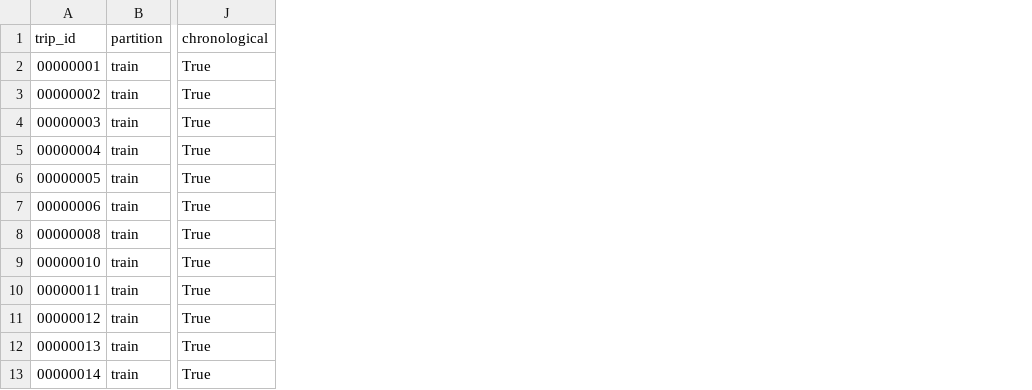
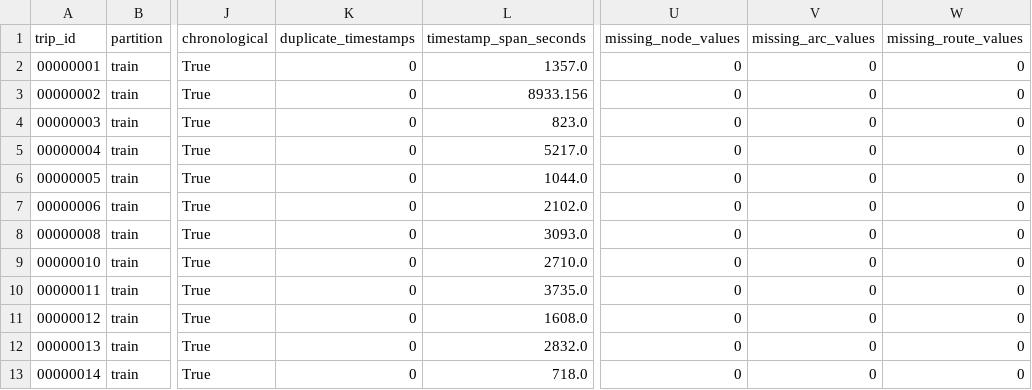
Before and after one commit to Iannaelizabeth/Team6_ML_Hackathon, a CSV file: outputs/reports/train_inventory.csv, drawn as a sheet; only a part is shown, gaps mark what is left out; the diff names each change by its address in the sheet, - before the commit and + after, or states it on an @@ line.

Commit message:
Complete Member 1 data processing and EDA

```diff
--- a/outputs/reports/train_inventory.csv
+++ b/outputs/reports/train_inventory.csv
+column K (duplicate_timestamps), rows 2-13: all 0
+column L (timestamp_span_seconds), rows 2-13: 1357.0 | 8933.156 | 823.0 | 5217.0 | 1044.0 | 2102.0 | 3093.0 | 2710.0 | 3735.0 | 1608.0 | 2832.0 | 718.0
+column U (missing_node_values), rows 2-13: all 0
+column V (missing_arc_values), rows 2-13: all 0
+column W (missing_route_values), rows 2-13: all 0
```
Also changed, not shown: outputs/reports/student_test_inventory.csv, 15 other files.
